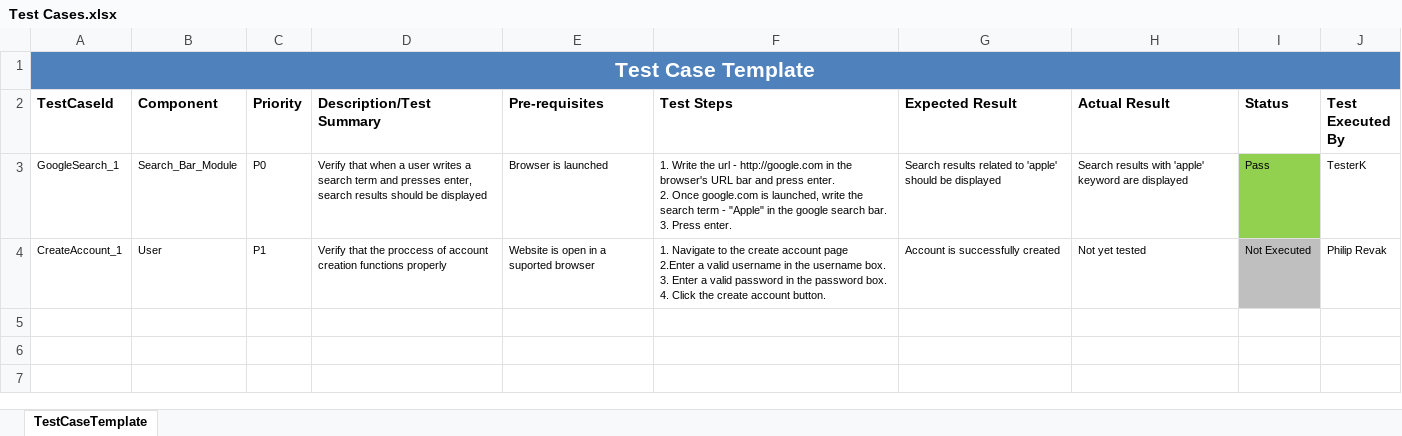
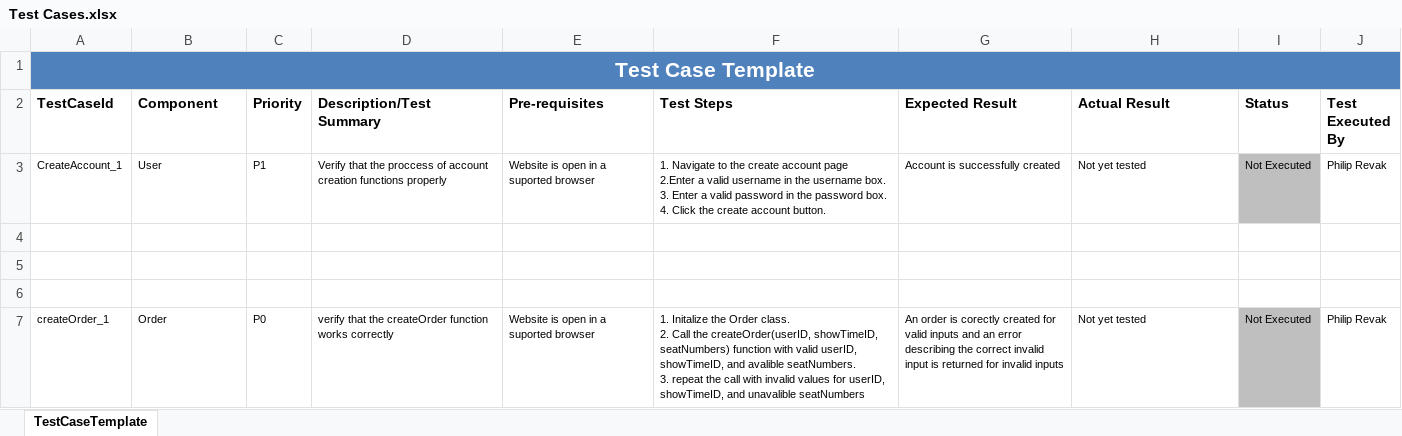
Before and after one commit to JCoding8127/CS250-04-Group18, an Excel workbook: Test Cases.xlsx, sheet TestCaseTemplate, drawn as a sheet; values as stored, in another font and other column widths than the file's, no borders; removed rows and columns are numbered as before the commit, all else as after; ↵ is a line break in a cell; the diff names each change by its address in the sheet, - before the commit and + after, or states it on an @@ line.

Commit message:
added test case 5 to the excel

```diff
--- a/Test Cases.xlsx (sheet TestCaseTemplate)
+++ b/Test Cases.xlsx (sheet TestCaseTemplate)
-row 3: GoogleSearch_1 | Search_Bar_Module | P0 | Verify that when a user writes a search term and presses enter, search results should be displayed | Browser is launched | 1. Write the url - http://google.com in the browser's URL bar and press enter. ↵ 2. Once google.com is launched, write the search term - "Apple" in the google search bar. ↵ 3. Press enter. | Search results related to 'apple' should be displayed | Search results with 'apple' keyword are displayed | Pass | TesterK
+row 4: (empty)
+row 5: (empty)
+row 6: (empty)
+row 7: createOrder_1 | Order | P0 | verify that the createOrder function works correctly | Website is open in a suported browser | 1. Initalize the Order class. ↵ 2. Call the createOrder(userID, showTimeID, seatNumbers) function with valid userID, showTimeID, and avalible seatNumbers. ↵ 3. repeat the call with invalid values for userID, showTimeID, and unavalible seatNumbers | An order is corectly created for valid inputs and an error describing the correct invalid input is returned for invalid inputs | Not yet tested | Not Executed | Philip Revak
```
